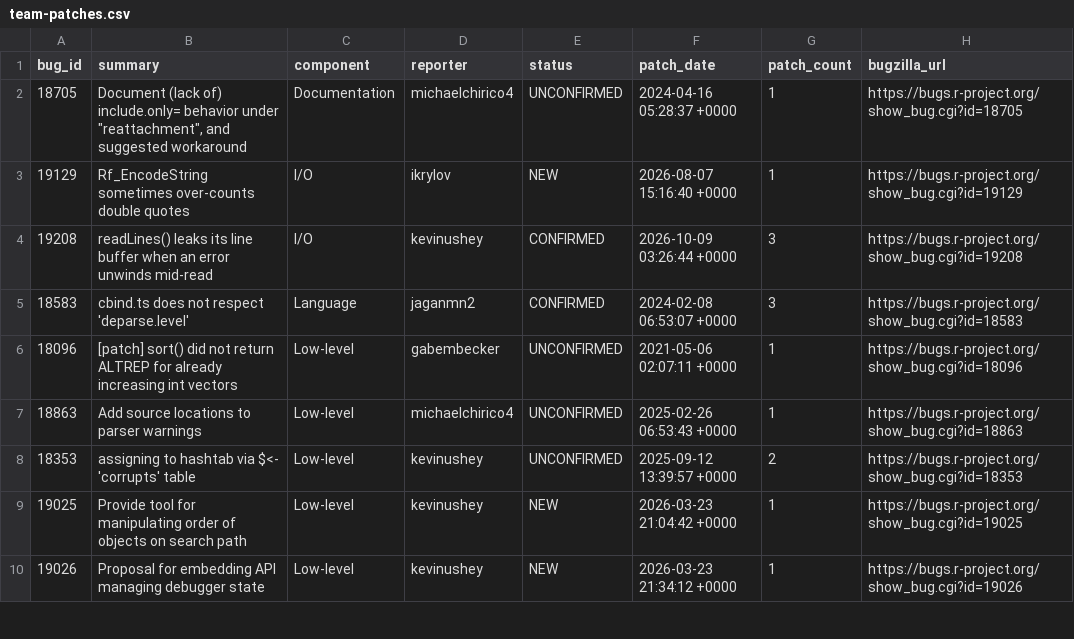
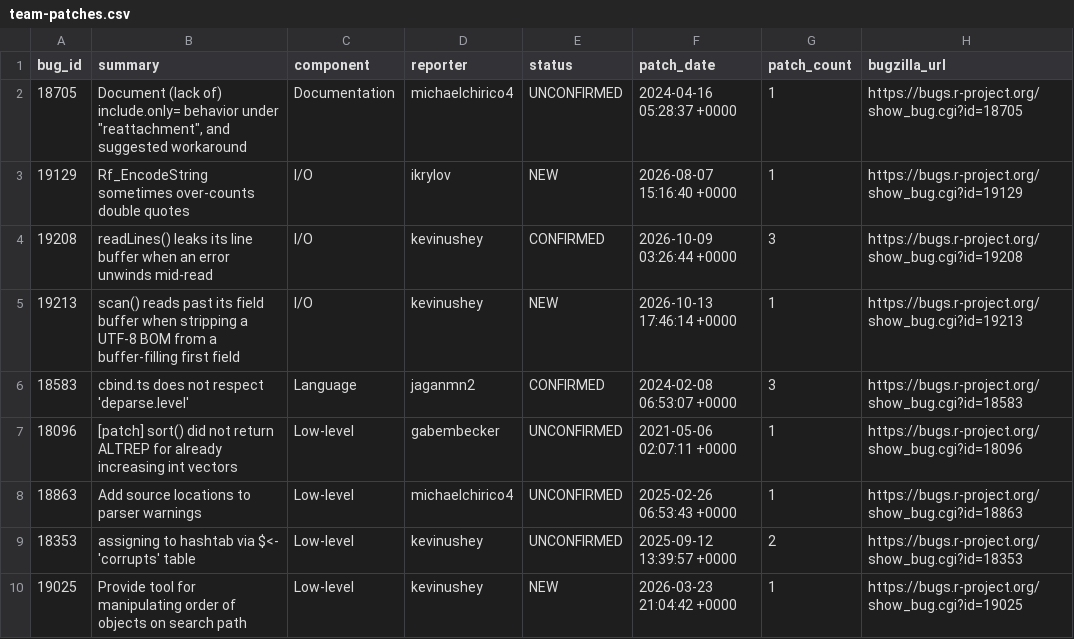
Before and after one commit to r-devel/triage-report, a CSV file: data/team-patches.csv, drawn as a sheet; only a part is shown; the shorter side is filled out with more unchanged rows.

```diff
--- a/data/team-patches.csv
+++ b/data/team-patches.csv
@@ -4,2 +4,3 @@ bug_id,summary,component,reporter,status,patch_date,patch_count,bugzilla_url
 19208,readLines() leaks its line buffer when an error unwinds mid-read,I/O,kevinushey,CONFIRMED,2026-10-09 03:26:44 +0000,3,https://bugs.r-project.org/show_bug.cgi?id=19208
+19213,scan() reads past its field buffer when stripping a UTF-8 BOM from a buffer-filling first field,I/O,kevinushey,NEW,2026-10-13 17:46:14 +0000,1,https://bugs.r-project.org/show_bug.cgi?id=19213
 18583,cbind.ts does not respect 'deparse.level',Language,jaganmn2,CONFIRMED,2024-02-08 06:53:07 +0000,3,https://bugs.r-project.org/show_bug.cgi?id=18583
```
Also changed, not shown: 3 other files.
